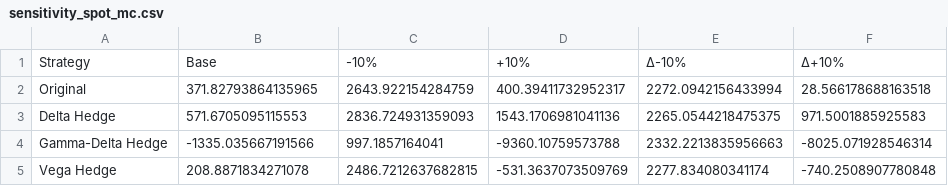
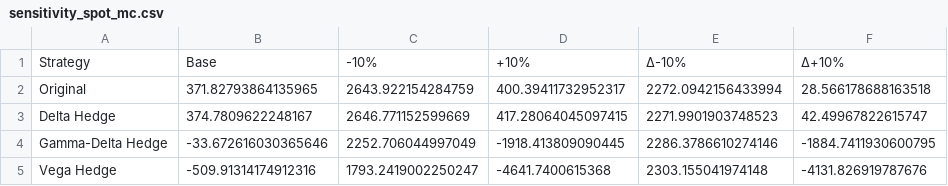
Before and after one commit to marcosherediapimienta/quantitative-analysis-finance, a CSV file: option_pricing/visualizations/sensitivity_spot_mc.csv, drawn as a sheet.

```diff
--- a/option_pricing/visualizations/sensitivity_spot_mc.csv
+++ b/option_pricing/visualizations/sensitivity_spot_mc.csv
@@ -2,4 +2,4 @@ Strategy,Base,-10%,+10%,Δ-10%,Δ+10%
 Original,371.82793864135965,2643.922154284759,400.39411732952317,2272.0942156433994,28.566178688163518
-Delta Hedge,571.6705095115553,2836.724931359093,1543.1706981041136,2265.0544218475375,971.5001885925583
-Gamma-Delta Hedge,-1335.035667191566,997.1857164041,-9360.10759573788,2332.2213835956663,-8025.071928546314
-Vega Hedge,208.8871834271078,2486.7212637682815,-531.3637073509769,2277.834080341174,-740.2508907780848
+Delta Hedge,374.7809622248167,2646.771152599669,417.28064045097415,2271.9901903748523,42.49967822615747
+Gamma-Delta Hedge,-33.672616030365646,2252.706044997049,-1918.413809090445,2286.3786610274146,-1884.7411930600795
+Vega Hedge,-509.91314174912316,1793.2419002250247,-4641.7400615368,2303.155041974148,-4131.826919787676
```
Also changed, not shown: option_pricing/visualizations/sensitivity_r_mc.csv, option_pricing/visualizations/sensitivity_vol_mc.csv, 46 other files.
